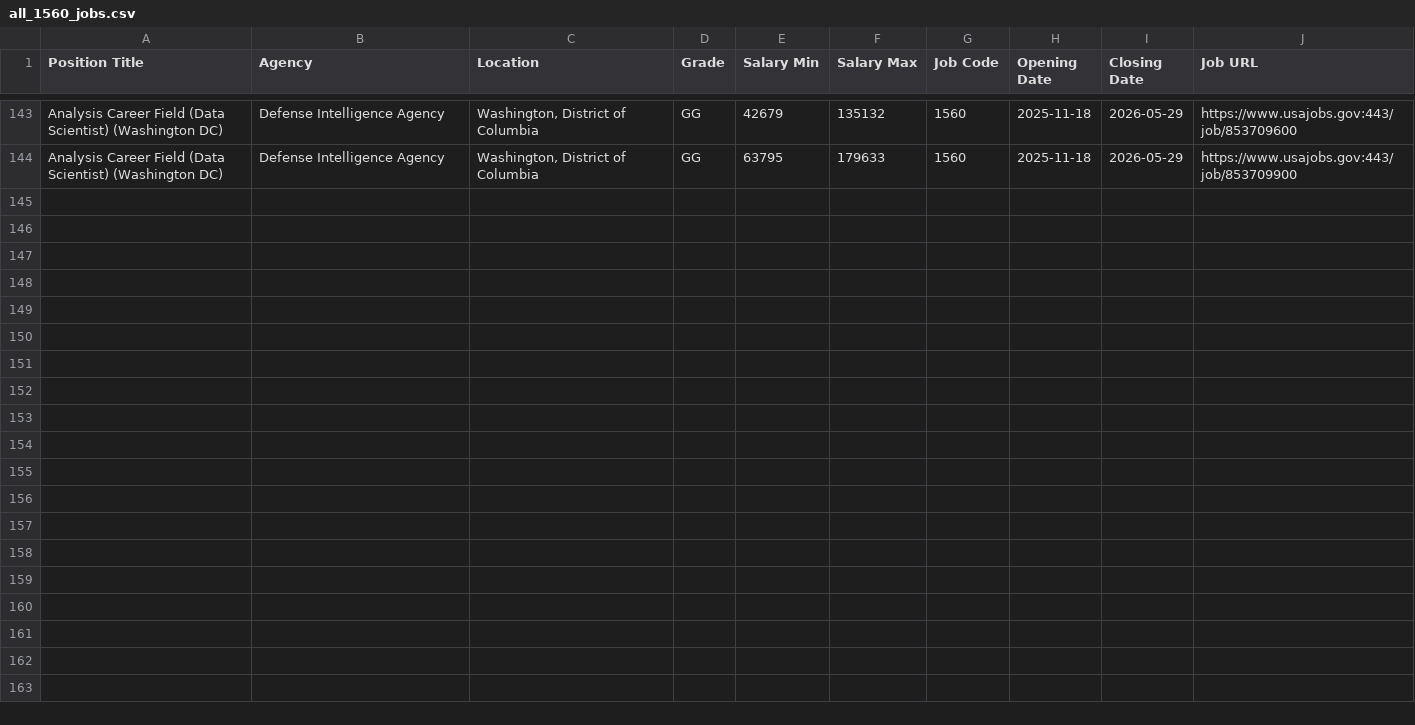
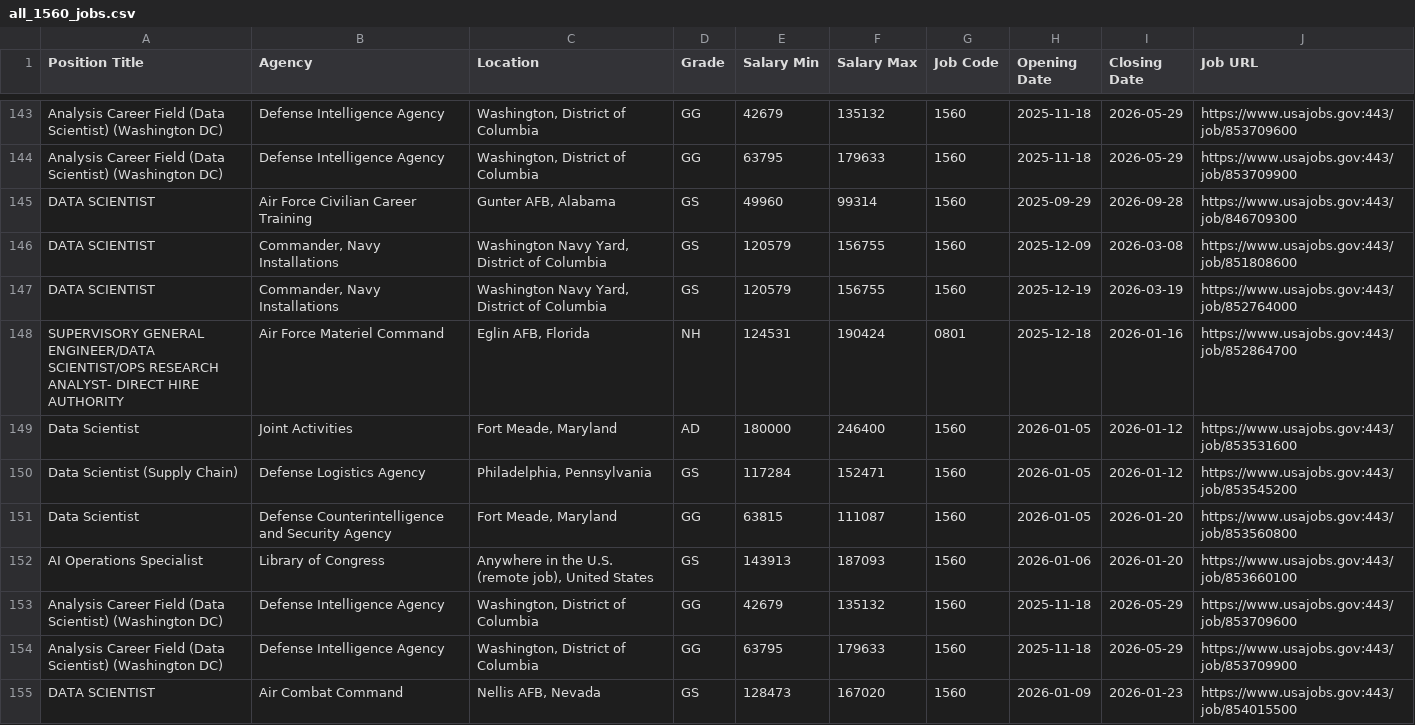
Before and after one commit to fartbagxp/fedjobs, a CSV file: data/raw/all_1560_jobs.csv, drawn as a sheet; only a part is shown, gaps mark what is left out; the diff names each change by its address in the sheet, - before the commit and + after, or states it on an @@ line.

```diff
--- a/data/raw/all_1560_jobs.csv
+++ b/data/raw/all_1560_jobs.csv
+row 145: DATA SCIENTIST | Air Force Civilian Career Training | Gunter AFB, Alabama | GS | 49960 | 99314 | 1560 | 2025-09-29 | 2026-09-28 | https://www.usajobs.gov:443/job/846709300
+row 146: DATA SCIENTIST | Commander, Navy Installations | Washington Navy Yard, District of Columbia | GS | 120579 | 156755 | 1560 | 2025-12-09 | 2026-03-08 | https://www.usajobs.gov:443/job/851808600
+row 147: DATA SCIENTIST | Commander, Navy Installations | Washington Navy Yard, District of Columbia | GS | 120579 | 156755 | 1560 | 2025-12-19 | 2026-03-19 | https://www.usajobs.gov:443/job/852764000
+row 148: SUPERVISORY GENERAL ENGINEER/DATA SCIENTIST/OPS RESEARCH ANALYST- DIRECT HIRE AUTHORITY | Air Force Materiel Command | Eglin AFB, Florida | NH | 124531 | 190424 | 0801 | 2025-12-18 | 2026-01-16 | https://www.usajobs.gov:443/job/852864700
+row 149: Data Scientist | Joint Activities | Fort Meade, Maryland | AD | 180000 | 246400 | 1560 | 2026-01-05 | 2026-01-12 | https://www.usajobs.gov:443/job/853531600
+row 150: Data Scientist (Supply Chain) | Defense Logistics Agency | Philadelphia, Pennsylvania | GS | 117284 | 152471 | 1560 | 2026-01-05 | 2026-01-12 | https://www.usajobs.gov:443/job/853545200
+row 151: Data Scientist | Defense Counterintelligence and Security Agency | Fort Meade, Maryland | GG | 63815 | 111087 | 1560 | 2026-01-05 | 2026-01-20 | https://www.usajobs.gov:443/job/853560800
+row 152: AI Operations Specialist | Library of Congress | Anywhere in the U.S. (remote job), United States | GS | 143913 | 187093 | 1560 | 2026-01-06 | 2026-01-20 | https://www.usajobs.gov:443/job/853660100
+row 153: Analysis Career Field (Data Scientist) (Washington DC) | Defense Intelligence Agency | Washington, District of Columbia | GG | 42679 | 135132 | 1560 | 2025-11-18 | 2026-05-29 | https://www.usajobs.gov:443/job/853709600
+row 154: Analysis Career Field (Data Scientist) (Washington DC) | Defense Intelligence Agency | Washington, District of Columbia | GG | 63795 | 179633 | 1560 | 2025-11-18 | 2026-05-29 | https://www.usajobs.gov:443/job/853709900
+row 155: DATA SCIENTIST | Air Combat Command | Nellis AFB, Nevada | GS | 128473 | 167020 | 1560 | 2026-01-09 | 2026-01-23 | https://www.usajobs.gov:443/job/854015500
```
Also changed, not shown: data/raw/all_0854_jobs.csv, data/raw/all_IRS_jobs.csv, 3 other files.
